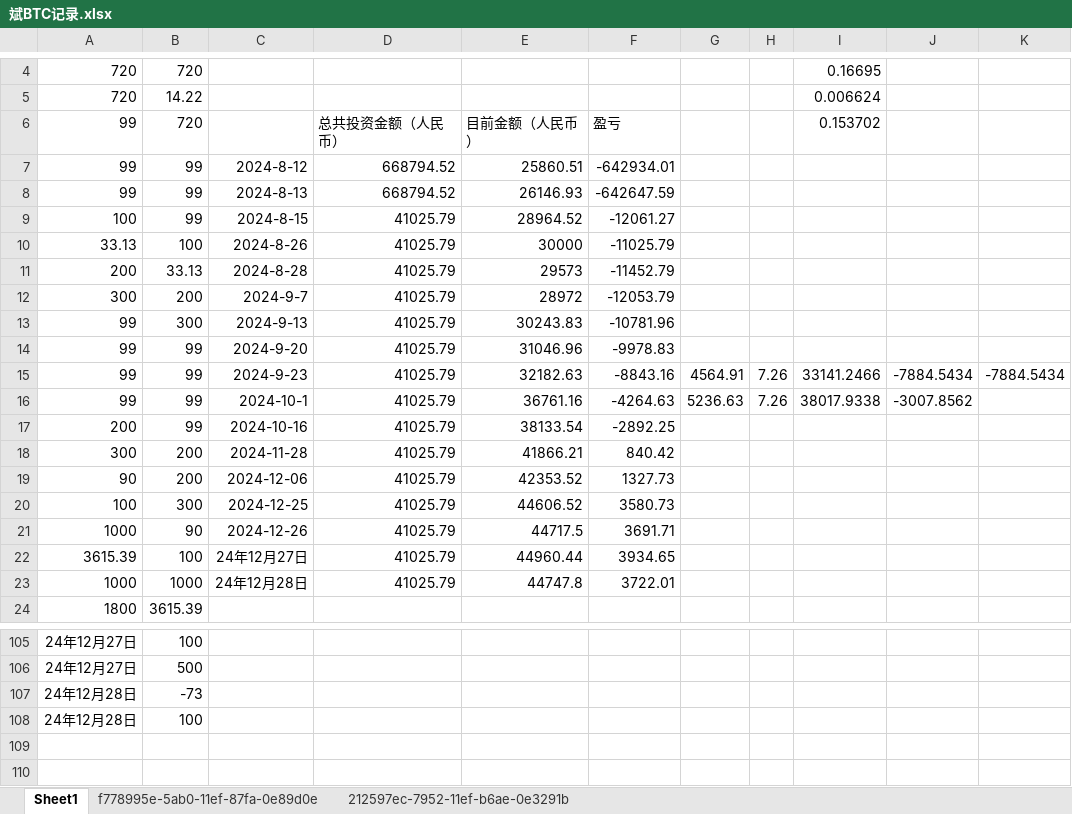
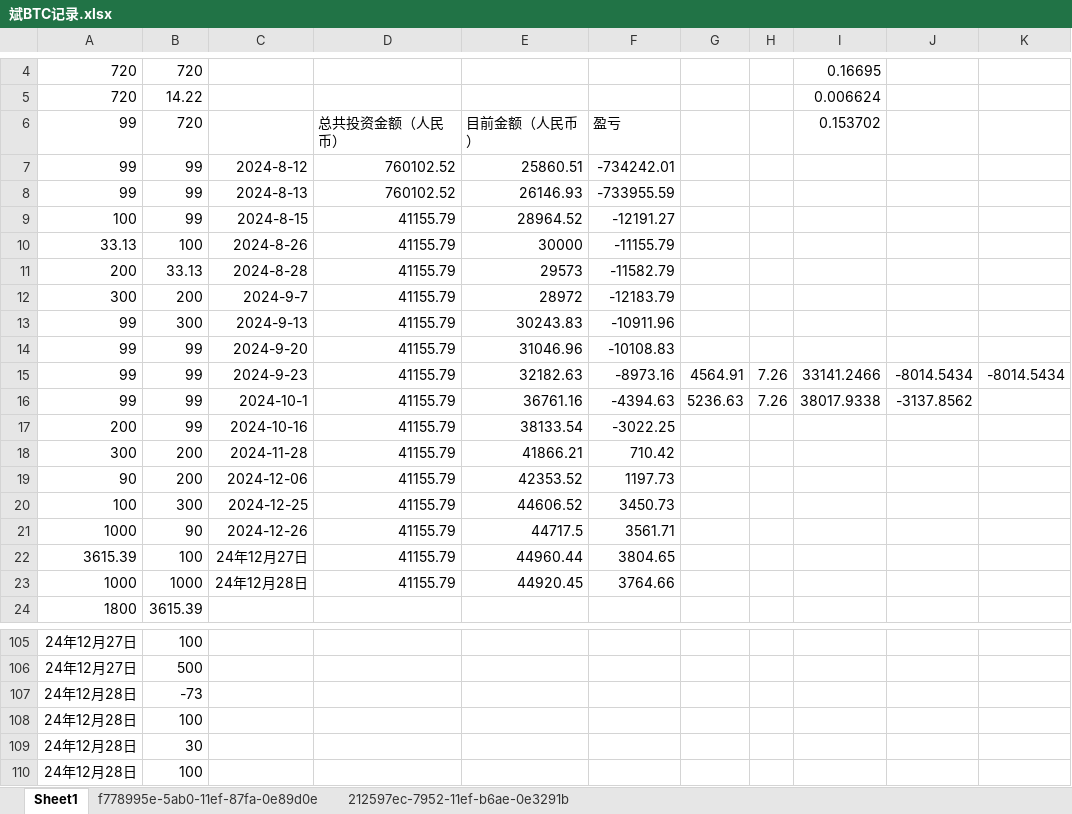
Before and after one commit to qcao2003/mother_BTC_record, an Excel workbook: 斌BTC记录.xlsx, sheet Sheet1, drawn as a sheet; only a part is shown, gaps mark what is left out; values as stored, in another font and other column widths than the file's, no borders; the diff names each change by its address in the sheet, - before the commit and + after, or states it on an @@ line.

Commit message:
20241228

```diff
--- a/斌BTC记录.xlsx (sheet Sheet1)
+++ b/斌BTC记录.xlsx (sheet Sheet1)
-D7:D8: 668794.52
+D7:D8: 760102.52
-F7: -642934.01
+F7: -734242.01
-F8: -642647.59
+F8: -733955.59
-D9:D23: 41025.79
+D9:D23: 41155.79
-F9: -12061.27
+F9: -12191.27
-F10: -11025.79
+F10: -11155.79
-F11: -11452.79
+F11: -11582.79
-F12: -12053.79
+F12: -12183.79
-F13: -10781.96
+F13: -10911.96
-F14: -9978.83
+F14: -10108.83
-F15: -8843.16
+F15: -8973.16
-J15: -7884.5434
+J15: -8014.5434
-K15: -7884.5434
+K15: -8014.5434
-F16: -4264.63
+F16: -4394.63
-J16: -3007.8562
+J16: -3137.8562
-F17: -2892.25
+F17: -3022.25
-F18: 840.42
+F18: 710.42
-F19: 1327.73
+F19: 1197.73
-F20: 3580.73
+F20: 3450.73
-F21: 3691.71
+F21: 3561.71
-F22: 3934.65
+F22: 3804.65
-E23: 44747.8
+E23: 44920.45
-F23: 3722.01
+F23: 3764.66
+row 108: 24年12月28日 | 100
+row 109: 24年12月28日 | 30
```
